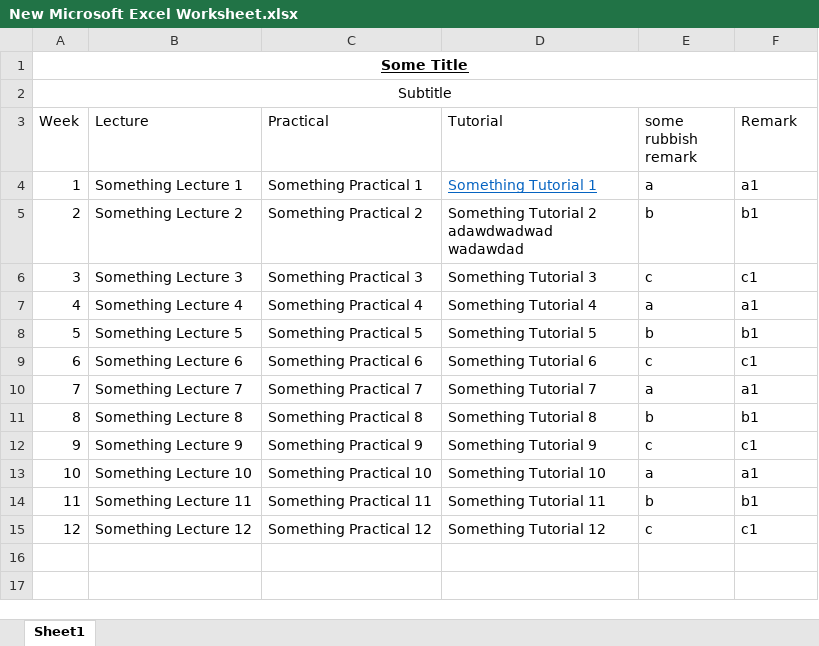
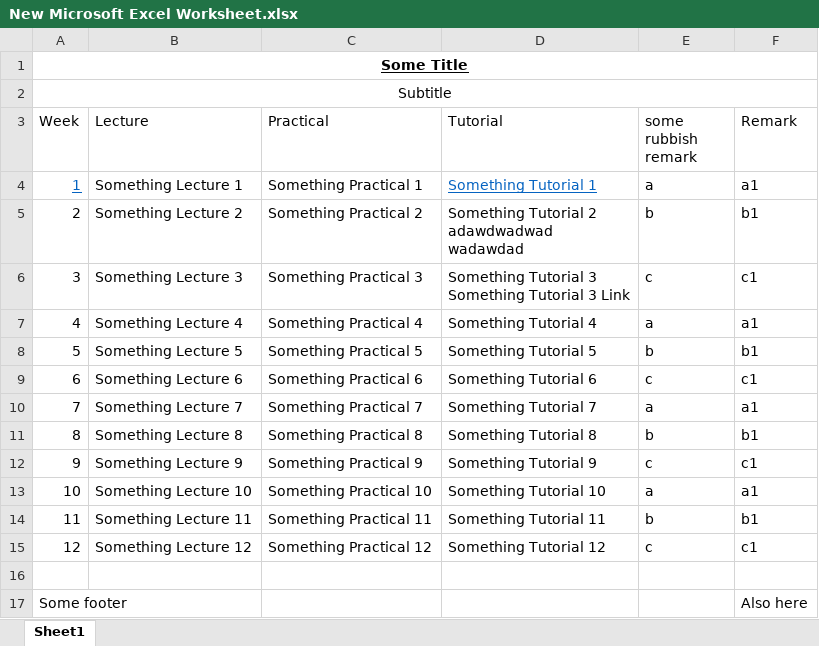
Before and after one commit to 163048F/163048.github.io, an Excel workbook: Excel Test/New Microsoft Excel Worksheet.xlsx, sheet Sheet1, drawn as a sheet; values as stored, in another font and other column widths than the file's, no borders; table styles not drawn; ↵ is a line break in a cell; the diff names each change by its address in the sheet, - before the commit and + after, or states it on an @@ line.

Commit message:
Finished Excel
Compressed the js also

```diff
--- a/Excel Test/New Microsoft Excel Worksheet.xlsx (sheet Sheet1)
+++ b/Excel Test/New Microsoft Excel Worksheet.xlsx (sheet Sheet1)
@@ A4 underline: off → on, text colour: black → #0563C1 @@
-D6 (Tutorial): Something Tutorial 3
+D6 (Tutorial): Something Tutorial 3 ↵ Something Tutorial 3 Link
+row 16: (empty)
+row 17: Some footer |  |  |  |  | Also here
```
Also changed, not shown: 4 other files.
